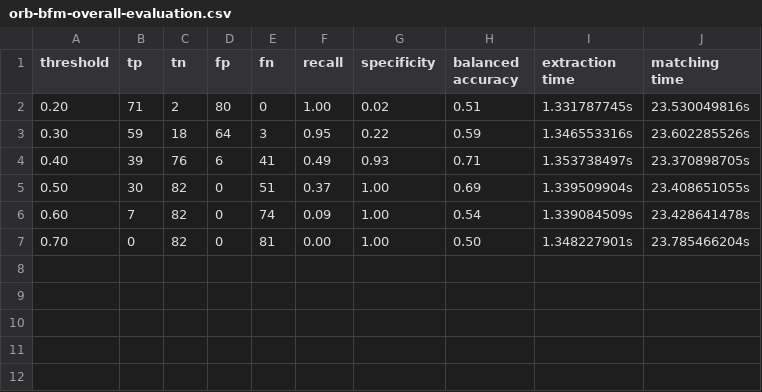
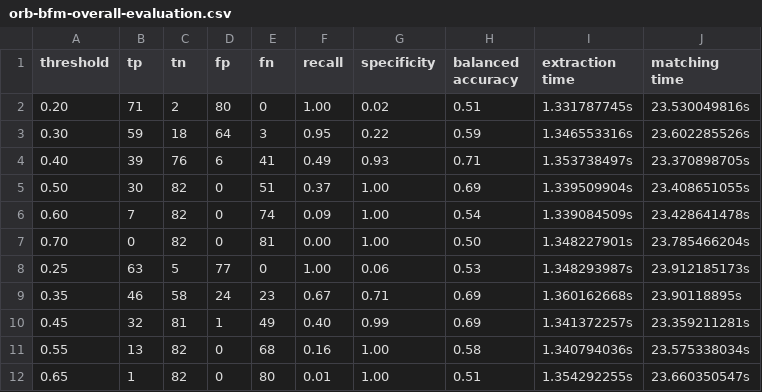
Before and after one commit to Matho123/ba_image_matcher, a CSV file: test-output/part/orb-bfm-overall-evaluation.csv, drawn as a sheet; the diff names each change by its address in the sheet, - before the commit and + after, or states it on an @@ line.

```diff
--- a/test-output/part/orb-bfm-overall-evaluation.csv
+++ b/test-output/part/orb-bfm-overall-evaluation.csv
+row 8: 0.25 | 63 | 5 | 77 | 0 | 1.00 | 0.06 | 0.53 | 1.348293987s | 23.912185173s
+row 9: 0.35 | 46 | 58 | 24 | 23 | 0.67 | 0.71 | 0.69 | 1.360162668s | 23.90118895s
+row 10: 0.45 | 32 | 81 | 1 | 49 | 0.40 | 0.99 | 0.69 | 1.341372257s | 23.359211281s
+row 11: 0.55 | 13 | 82 | 0 | 68 | 0.16 | 1.00 | 0.58 | 1.340794036s | 23.575338034s
+row 12: 0.65 | 1 | 82 | 0 | 80 | 0.01 | 1.00 | 0.51 | 1.354292255s | 23.660350547s
```
Also changed, not shown: test-output/background/orb-bfm-overall-evaluation.csv, test-output/mirrored/orb-bfm-overall-evaluation.csv, 5 other files.
